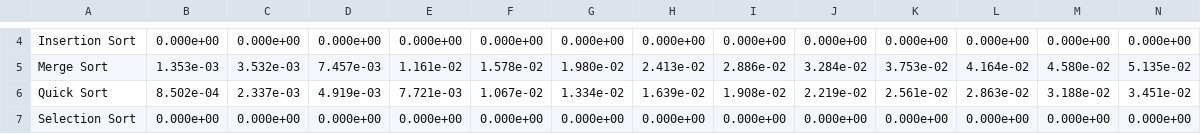
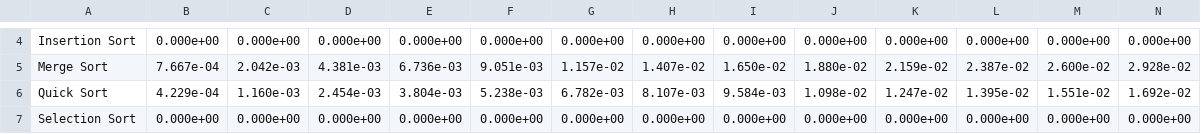
Before and after one commit to vannobi/Algorithms-N-DataStructures, a CSV file: Sorts/results/csv/c-results.csv, drawn as a sheet; only a part is shown, gaps mark what is left out; the diff covers the shown part only; the diff names each change by its address in the sheet, - before the commit and + after, or states it on an @@ line.

```diff
--- a/Sorts/results/csv/c-results.csv
+++ b/Sorts/results/csv/c-results.csv
-B5: 1.353e-03
+B5: 7.667e-04
-C5: 3.532e-03
+C5: 2.042e-03
-D5: 7.457e-03
+D5: 4.381e-03
-E5: 1.161e-02
+E5: 6.736e-03
-F5: 1.578e-02
+F5: 9.051e-03
-G5: 1.980e-02
+G5: 1.157e-02
-H5: 2.413e-02
+H5: 1.407e-02
-I5: 2.886e-02
+I5: 1.650e-02
-J5: 3.284e-02
+J5: 1.880e-02
-K5: 3.753e-02
+K5: 2.159e-02
-L5: 4.164e-02
+L5: 2.387e-02
-M5: 4.580e-02
+M5: 2.600e-02
-N5: 5.135e-02
+N5: 2.928e-02
-B6: 8.502e-04
+B6: 4.229e-04
-C6: 2.337e-03
+C6: 1.160e-03
-D6: 4.919e-03
+D6: 2.454e-03
-E6: 7.721e-03
+E6: 3.804e-03
-F6: 1.067e-02
+F6: 5.238e-03
-G6: 1.334e-02
+G6: 6.782e-03
-H6: 1.639e-02
+H6: 8.107e-03
-I6: 1.908e-02
+I6: 9.584e-03
-J6: 2.219e-02
+J6: 1.098e-02
-K6: 2.561e-02
+K6: 1.247e-02
-L6: 2.863e-02
+L6: 1.395e-02
-M6: 3.188e-02
+M6: 1.551e-02
-N6: 3.451e-02
+N6: 1.692e-02
```
Also changed, not shown: 34 edited cells elsewhere in this file, Sorts/results/csv/python-results.csv, 12 other files.
